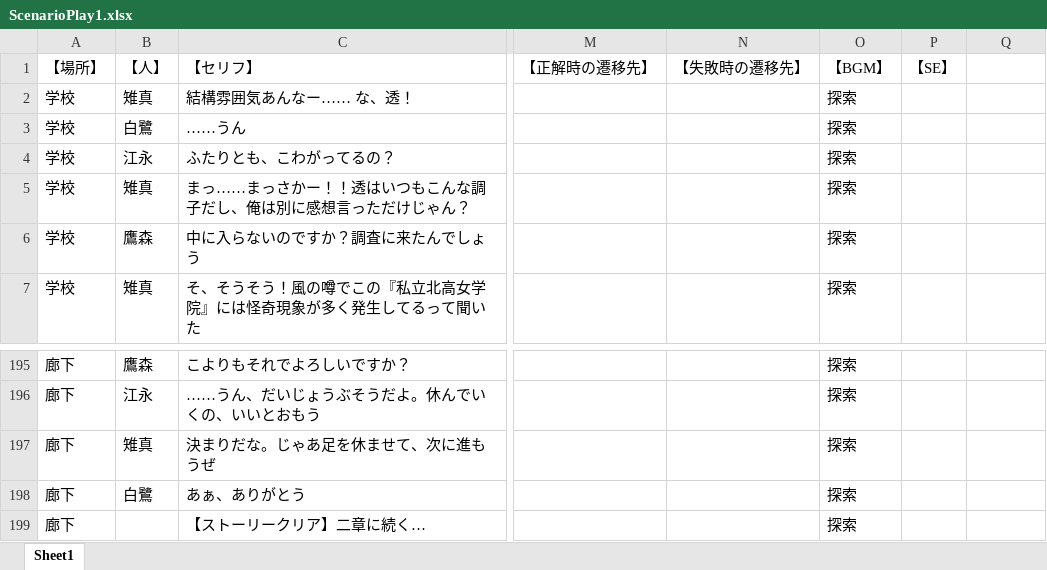
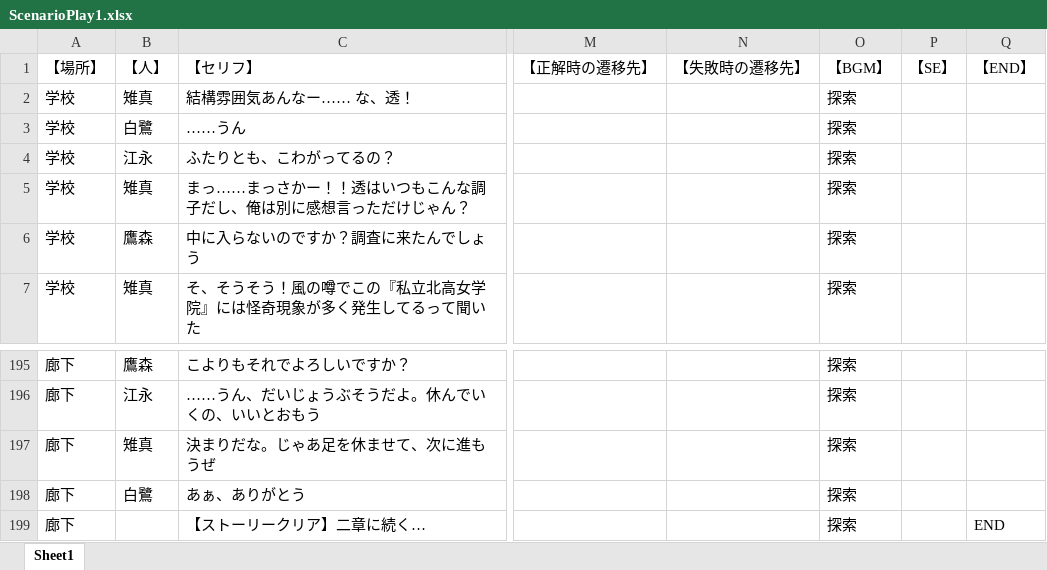
Before and after one commit to yofu-rion/kiwiSisters, an Excel workbook: scenario/ScenarioPlay1.xlsx, sheet Sheet1, drawn as a sheet; only a part is shown, gaps mark what is left out; values as stored, in another font and other column widths than the file's, no borders; the diff names each change by its address in the sheet, - before the commit and + after, or states it on an @@ line.

```diff
--- a/scenario/ScenarioPlay1.xlsx (sheet Sheet1)
+++ b/scenario/ScenarioPlay1.xlsx (sheet Sheet1)
-Q1: (empty)
+Q1: 【END】
-Q199: (empty)
+Q199: END
```
Also changed, not shown: scenario/ScenarioPlay2.xlsx, scenario/ScenarioPlay3.xlsx, 9 other files.
